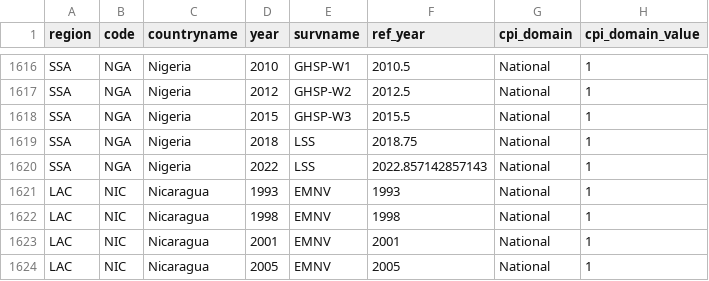
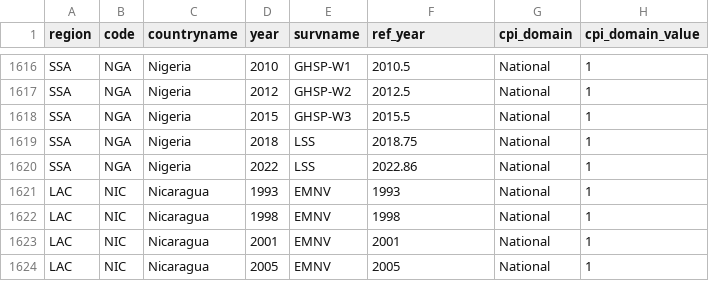
Before and after one commit to PIP-Technical-Team/aux_cpi, a CSV file: cpi.csv, drawn as a sheet; only a part is shown, gaps mark what is left out; the diff names each change by its address in the sheet, - before the commit and + after, or states it on an @@ line.

```diff
--- a/cpi.csv
+++ b/cpi.csv
-F1620 (ref_year): 2022.857142857143
+F1620 (ref_year): 2022.86
```
Also changed, not shown: 1 other file.
